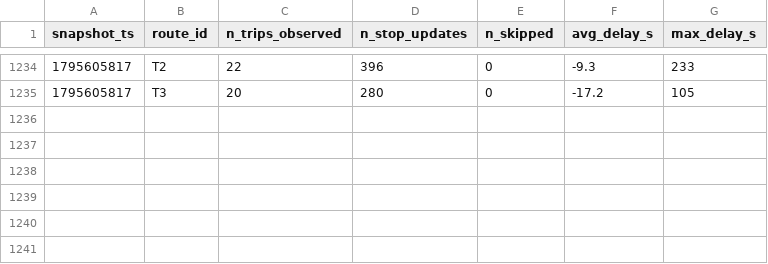
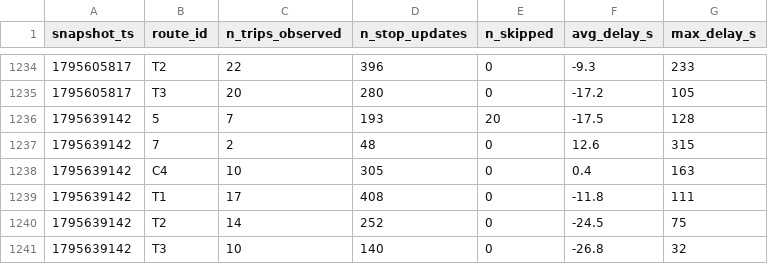
Before and after one commit to mohamedazizbhs/smart-mobility-lemans, a CSV file: data/history/route_delays_2026-11.csv, drawn as a sheet; only a part is shown, gaps mark what is left out; the diff names each change by its address in the sheet, - before the commit and + after, or states it on an @@ line.

```diff
--- a/data/history/route_delays_2026-11.csv
+++ b/data/history/route_delays_2026-11.csv
+row 1236: 1795639142 | 5 | 7 | 193 | 20 | -17.5 | 128
+row 1237: 1795639142 | 7 | 2 | 48 | 0 | 12.6 | 315
+row 1238: 1795639142 | C4 | 10 | 305 | 0 | 0.4 | 163
+row 1239: 1795639142 | T1 | 17 | 408 | 0 | -11.8 | 111
+row 1240: 1795639142 | T2 | 14 | 252 | 0 | -24.5 | 75
+row 1241: 1795639142 | T3 | 10 | 140 | 0 | -26.8 | 32
```
Also changed, not shown: 1 other file.
